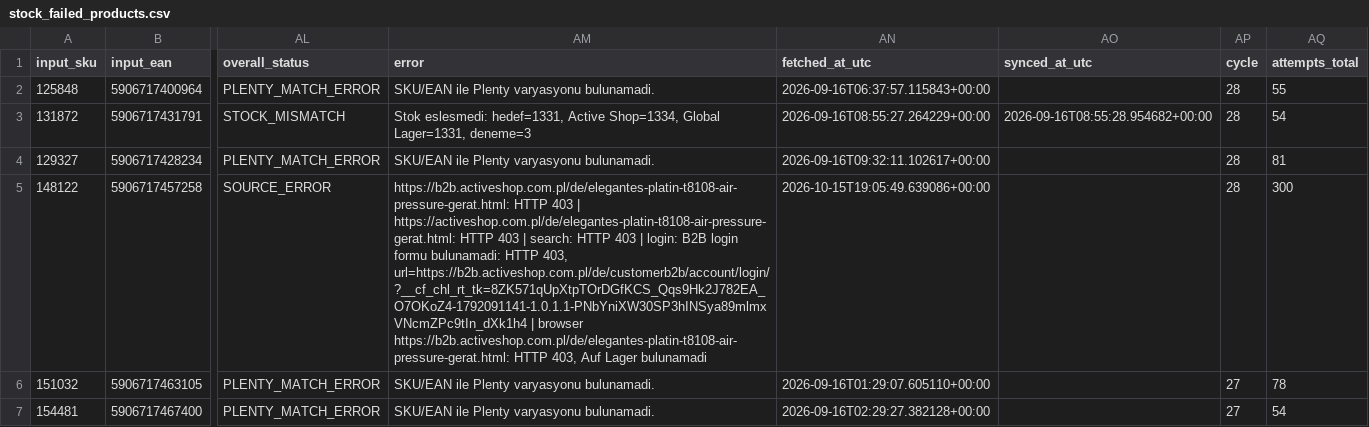
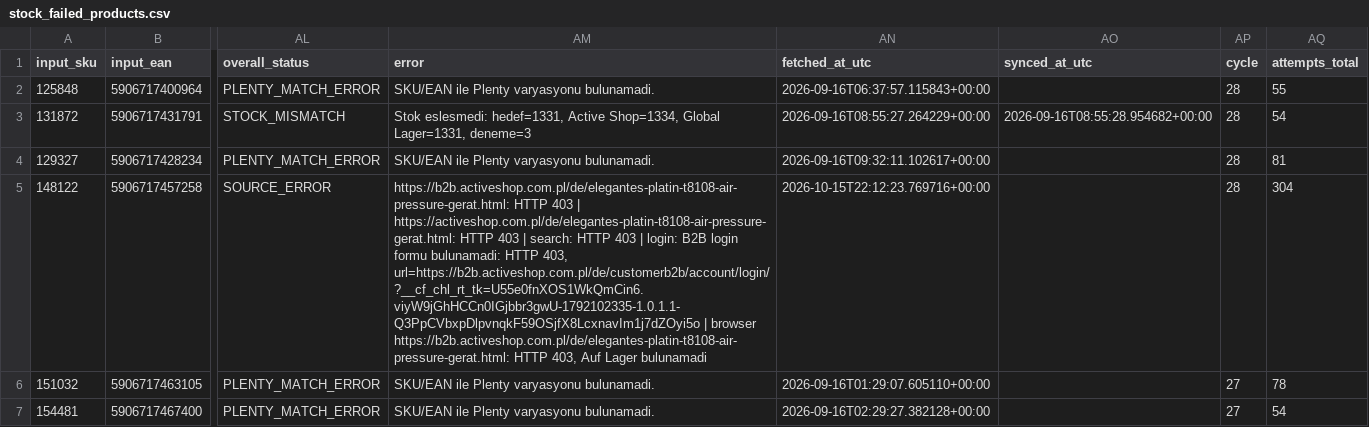
Before and after one commit to globalfriseur/GlobalStokFiyat, a CSV file: output/stock_failed_products.csv, drawn as a sheet; only a part is shown, gaps mark what is left out; the diff names each change by its address in the sheet, - before the commit and + after, or states it on an @@ line.

```diff
--- a/output/stock_failed_products.csv
+++ b/output/stock_failed_products.csv
-AM5 (error): …HTTP 403, url=https://b2b.activeshop.com.pl/de/customerb2b/account/login/?__cf_chl_rt_tk=8ZK571qUpXtpTOrDGfKCS_Qqs9Hk2J782EA_O7OKoZ4-1792091141-1.0.1.1-PNbYniXW30SP3hINSya89mlmxVNcmZPc9tIn_dXk1h4 | browser…
+AM5 (error): …HTTP 403, url=https://b2b.activeshop.com.pl/de/customerb2b/account/login/?__cf_chl_rt_tk=U55e0fnXOS1WkQmCin6.viyW9jGhHCCn0IGjbbr3gwU-1792102335-1.0.1.1-Q3PpCVbxpDlpvnqkF59OSjfX8LcxnavIm1j7dZOyi5o | browser…
-AN5 (fetched_at_utc): 2026-10-15T19:05:49.639086+00:00
+AN5 (fetched_at_utc): 2026-10-15T22:12:23.769716+00:00
-AQ5 (attempts_total): 300
+AQ5 (attempts_total): 304
```
Also changed, not shown: 3 other files.
